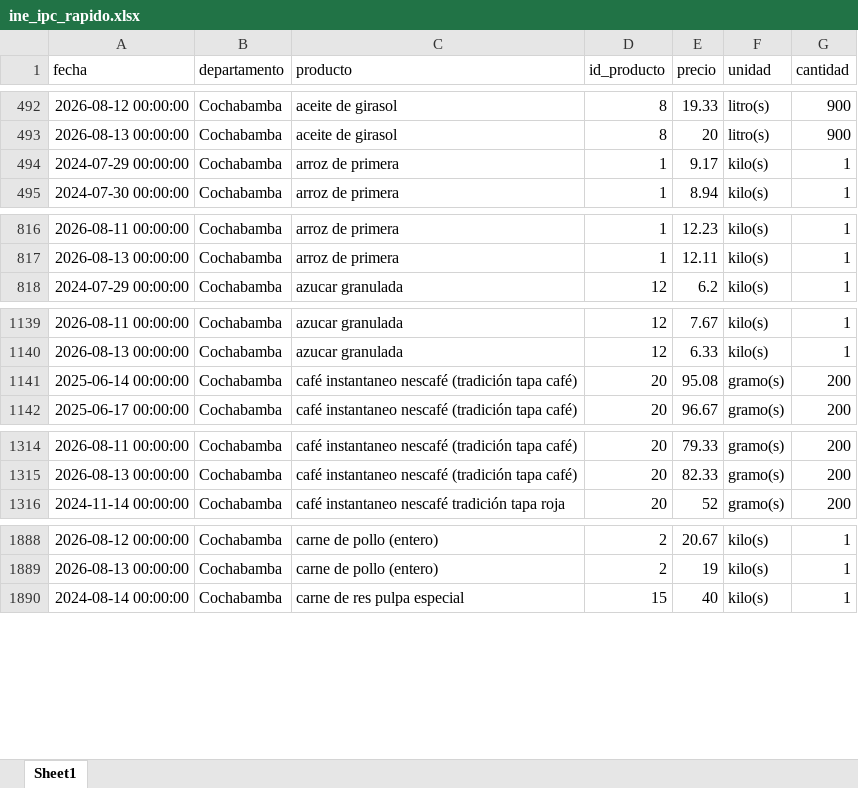
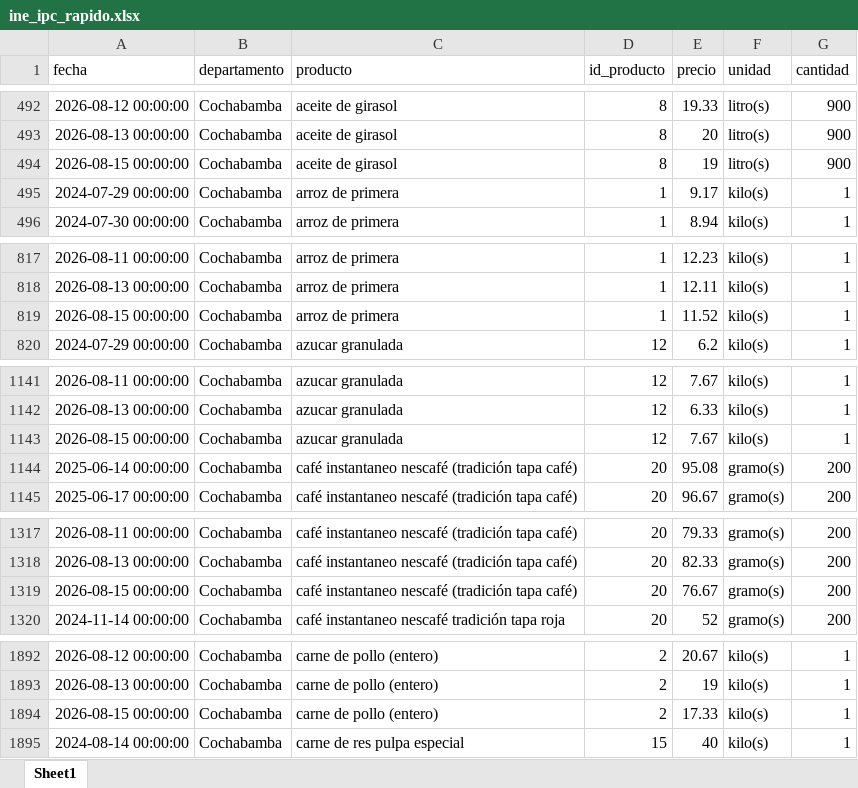
Before and after one commit to mauforonda/indicadores_inflacion, an Excel workbook: ine_ipc_rapido.xlsx, sheet Sheet1, drawn as a sheet; only a part is shown, gaps mark what is left out; values as stored, in another font and other column widths than the file's, no borders; the diff covers the shown part only; the diff names each change by its address in the sheet, - before the commit and + after, or states it on an @@ line.

Commit message:
Update data

```diff
--- a/ine_ipc_rapido.xlsx (sheet Sheet1)
+++ b/ine_ipc_rapido.xlsx (sheet Sheet1)
+row 494: 2026-08-15 00:00:00 | Cochabamba | aceite de girasol | 8 | 19 | litro(s) | 900
+row 819: 2026-08-15 00:00:00 | Cochabamba | arroz de primera | 1 | 11.52 | kilo(s) | 1
+row 1143: 2026-08-15 00:00:00 | Cochabamba | azucar granulada | 12 | 7.67 | kilo(s) | 1
+row 1319: 2026-08-15 00:00:00 | Cochabamba | café instantaneo nescafé (tradición tapa café) | 20 | 76.67 | gramo(s) | 200
+row 1894: 2026-08-15 00:00:00 | Cochabamba | carne de pollo (entero) | 2 | 17.33 | kilo(s) | 1
```
Also changed, not shown: 23 added rows and 6 moved rows elsewhere in this sheet, 1 other file.
